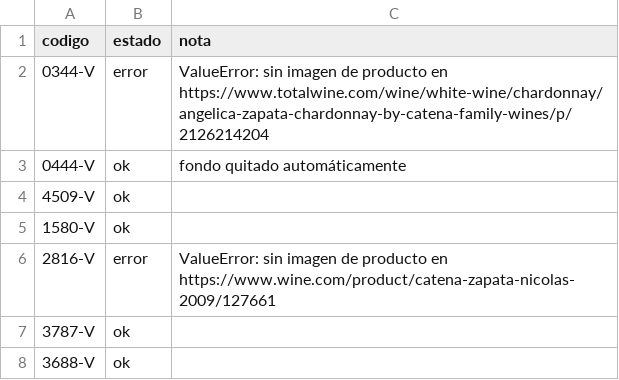
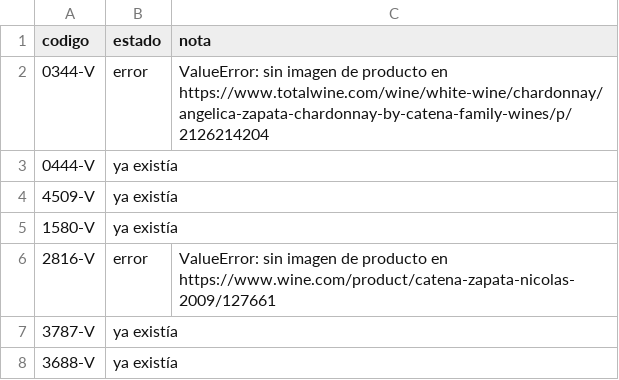
Before and after one commit to sanlopez-spec/edb-fotos, a CSV file: catena5b/_informe.csv, drawn as a sheet.

```diff
--- a/catena5b/_informe.csv
+++ b/catena5b/_informe.csv
@@ -2,7 +2,7 @@ codigo,estado,nota
 0344-V,error,ValueError: sin imagen de producto en https://www.totalwine.com/wine/white-wine/chardonnay/angelica-zapata-chardonnay-by-catena-family-wines/p/2126214204
-0444-V,ok,fondo quitado automáticamente
-4509-V,ok,
-1580-V,ok,
+0444-V,ya existía,
+4509-V,ya existía,
+1580-V,ya existía,
 2816-V,error,ValueError: sin imagen de producto en https://www.wine.com/product/catena-zapata-nicolas-2009/127661
-3787-V,ok,
-3688-V,ok,
+3787-V,ya existía,
+3688-V,ya existía,
```
Also changed, not shown: catena5a/_informe.csv, 7 other files.
